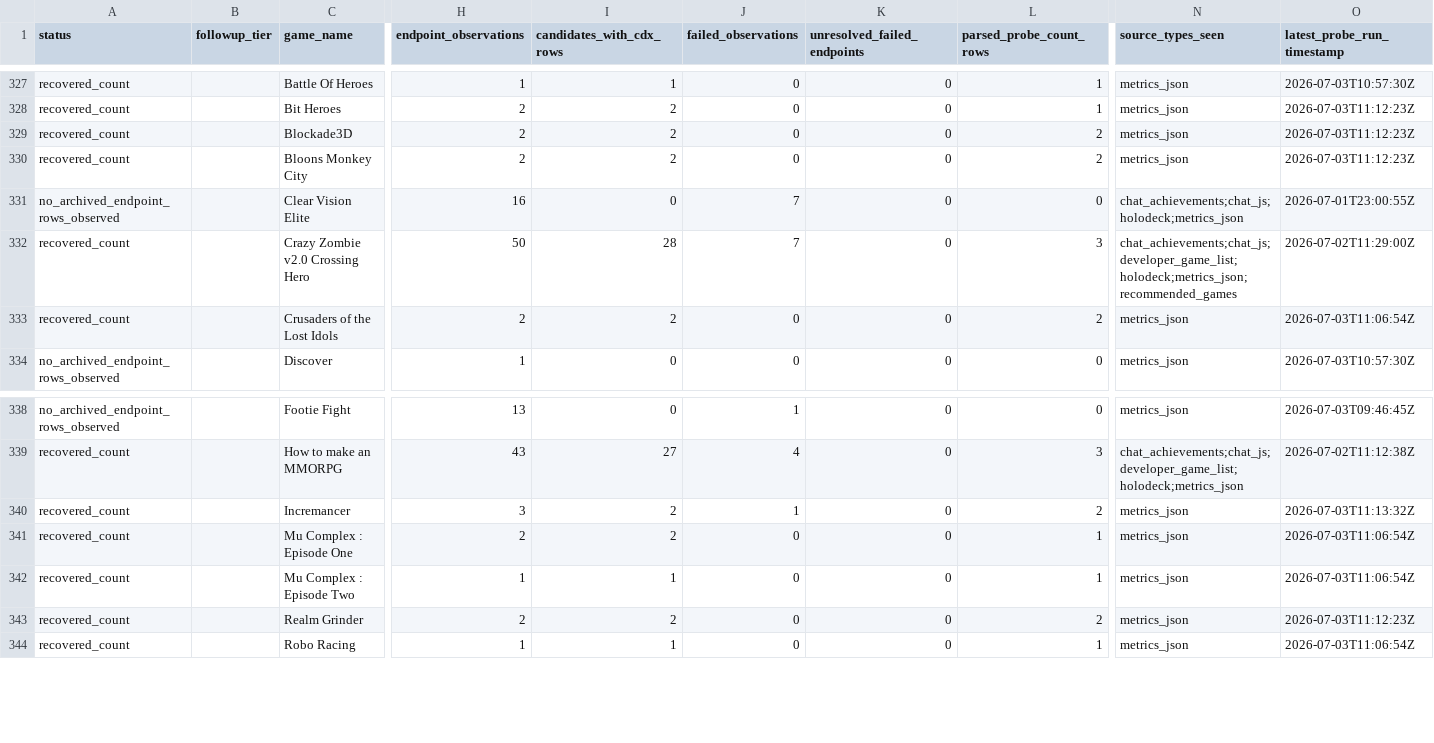
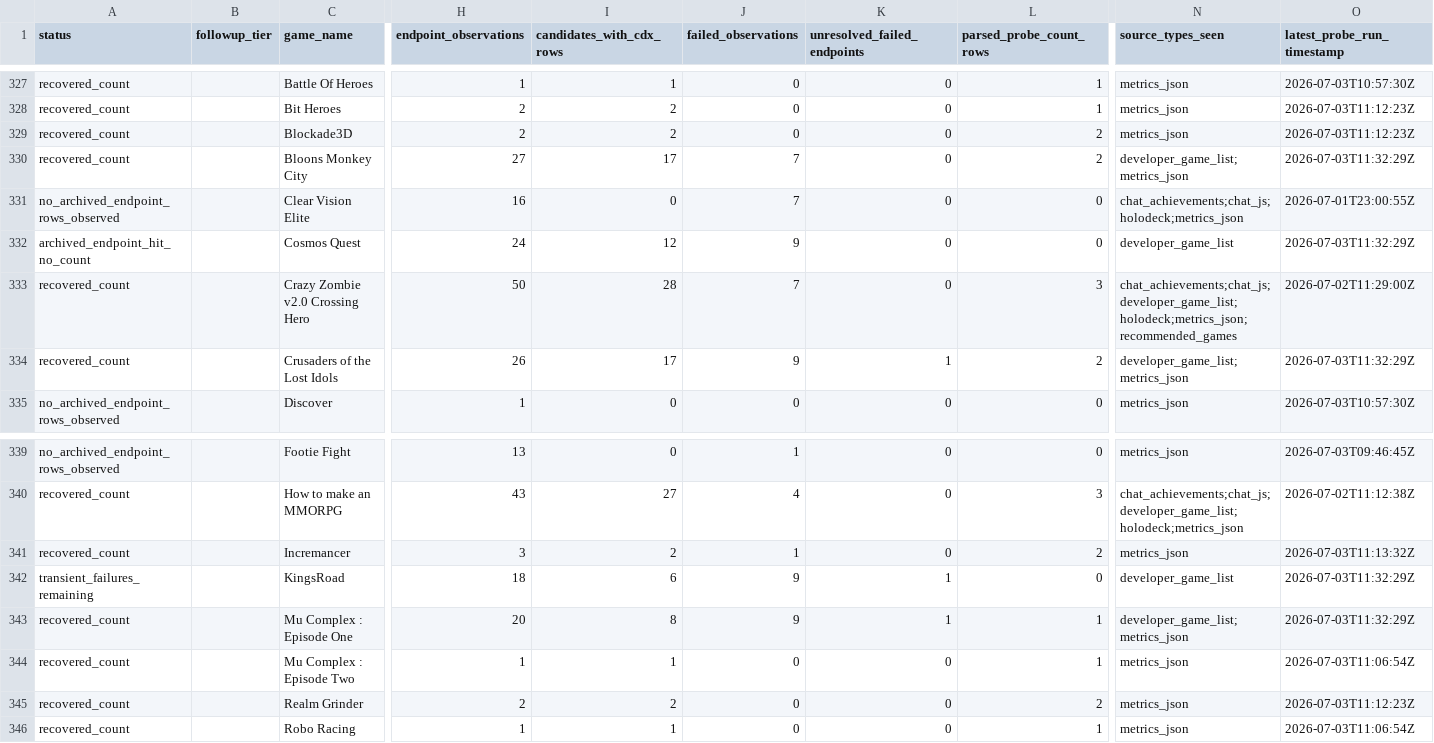
Before and after one commit to DataViking-Tech/kongregate-plays-data, a CSV file: data/processed/count_source_probe_game_status.csv, drawn as a sheet; only a part is shown, gaps mark what is left out; addresses are those after the commit; rows hold the shown columns only; the diff covers the shown part only; the diff names each change by its address in the sheet, - before the commit and + after, or states it on an @@ line.

Commit message:
Publish checkpoint 230 developer list probe evidence

```diff
--- a/data/processed/count_source_probe_game_status.csv
+++ b/data/processed/count_source_probe_game_status.csv
-H330 (endpoint_observations): 2
+H330 (endpoint_observations): 27
-I330 (candidates_with_cdx_rows): 2
+I330 (candidates_with_cdx_rows): 17
-J330 (failed_observations): 0
+J330 (failed_observations): 7
-N330 (source_types_seen): metrics_json
+N330 (source_types_seen): developer_game_list;metrics_json
-O330 (latest_probe_run_timestamp): 2026-07-03T11:12:23Z
+O330 (latest_probe_run_timestamp): 2026-07-03T11:32:29Z
+row 332: archived_endpoint_hit_no_count |  | Cosmos Quest | 24 | 12 | 9 | 0 | 0 | developer_game_list | 2026-07-03T11:32:29Z
-H334 (endpoint_observations): 2
+H334 (endpoint_observations): 26
-I334 (candidates_with_cdx_rows): 2
+I334 (candidates_with_cdx_rows): 17
-J334 (failed_observations): 0
+J334 (failed_observations): 9
-K334 (unresolved_failed_endpoints): 0
+K334 (unresolved_failed_endpoints): 1
-N334 (source_types_seen): metrics_json
+N334 (source_types_seen): developer_game_list;metrics_json
-O334 (latest_probe_run_timestamp): 2026-07-03T11:06:54Z
+O334 (latest_probe_run_timestamp): 2026-07-03T11:32:29Z
+row 342: transient_failures_remaining |  | KingsRoad | 18 | 6 | 9 | 1 | 0 | developer_game_list | 2026-07-03T11:32:29Z
-H343 (endpoint_observations): 2
+H343 (endpoint_observations): 20
-I343 (candidates_with_cdx_rows): 2
+I343 (candidates_with_cdx_rows): 8
-J343 (failed_observations): 0
+J343 (failed_observations): 9
-K343 (unresolved_failed_endpoints): 0
+K343 (unresolved_failed_endpoints): 1
-N343 (source_types_seen): metrics_json
+N343 (source_types_seen): developer_game_list;metrics_json
-O343 (latest_probe_run_timestamp): 2026-07-03T11:06:54Z
+O343 (latest_probe_run_timestamp): 2026-07-03T11:32:29Z
```
Also changed, not shown: 15 edited cells elsewhere in this file, data/processed/metrics_backfill_gap_audit.csv, data/processed/ranked_asof_game_page_probe_progress.csv, 28 other files.
